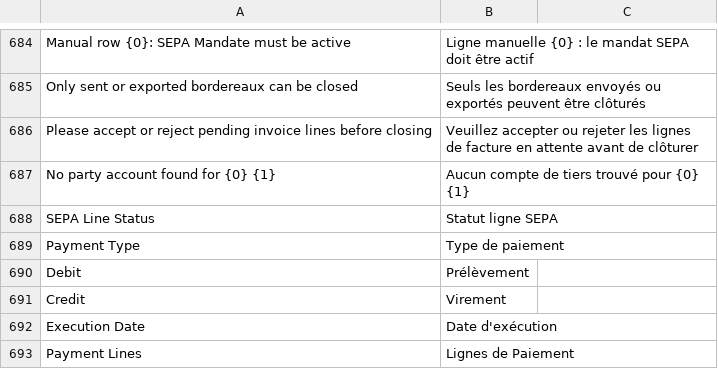
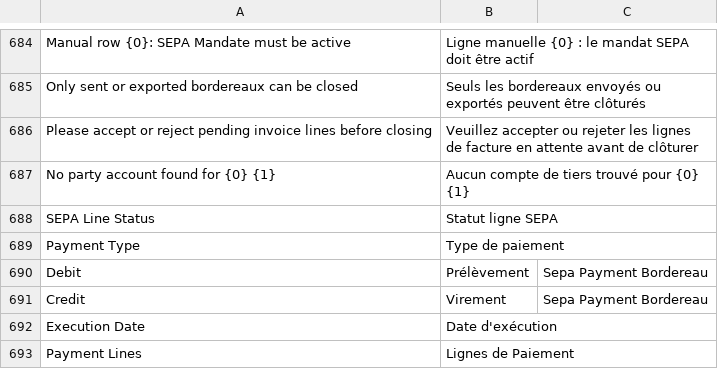
Before and after one commit to scopen-coop/erpnext_france, a CSV file: erpnext_france/translations/fr.csv, drawn as a sheet; only a part is shown, gaps mark what is left out.

Commit message:
fix: translation

```diff
--- a/erpnext_france/translations/fr.csv
+++ b/erpnext_france/translations/fr.csv
@@ -689,4 +689,4 @@ SEPA Line Status,Statut ligne SEPA
 Payment Type,Type de paiement
-Debit,Prélèvement
-Credit,Virement
+Debit,Prélèvement,Sepa Payment Bordereau
+Credit,Virement,Sepa Payment Bordereau
 Execution Date,Date d'exécution
```
